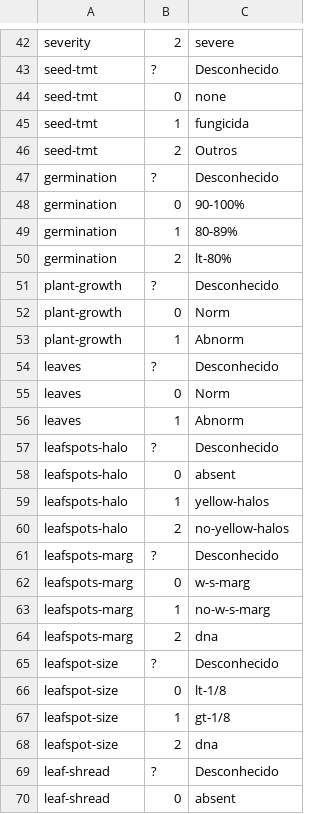
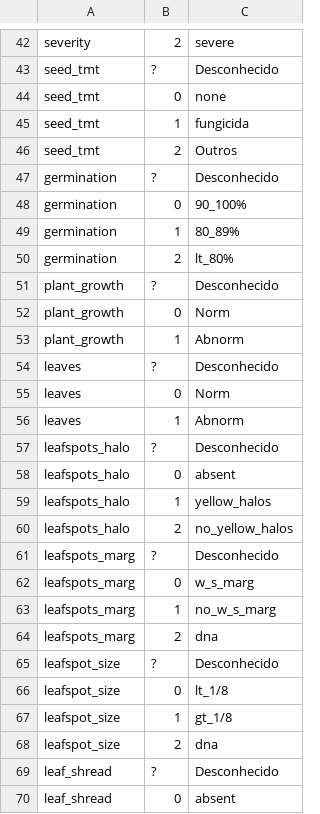
Before and after one commit to V-H-R-Oliveira/Inteligencia-Artificial, a CSV file: trabalho-2/data/atributos.csv, drawn as a sheet; only a part is shown, gaps mark what is left out; the diff covers the shown part only; the diff names each change by its address in the sheet, - before the commit and + after, or states it on an @@ line.

```diff
--- a/trabalho-2/data/atributos.csv
+++ b/trabalho-2/data/atributos.csv
-A43:A46: seed-tmt
+A43:A46: seed_tmt
-C48: 90-100%
+C48: 90_100%
-C49: 80-89%
+C49: 80_89%
-C50: lt-80%
+C50: lt_80%
-A51:A53: plant-growth
+A51:A53: plant_growth
-A57:A60: leafspots-halo
+A57:A60: leafspots_halo
-C59: yellow-halos
+C59: yellow_halos
-C60: no-yellow-halos
+C60: no_yellow_halos
-A61:A64: leafspots-marg
+A61:A64: leafspots_marg
-C62: w-s-marg
+C62: w_s_marg
-C63: no-w-s-marg
+C63: no_w_s_marg
-A65:A68: leafspot-size
+A65:A68: leafspot_size
-C66: lt-1/8
+C66: lt_1/8
-C67: gt-1/8
+C67: gt_1/8
-A69:A70: leaf-shread
+A69:A70: leaf_shread
```
Also changed, not shown: 76 edited cells elsewhere in this file, trabalho-2/data/casos.csv, trabalho-2/data/pesos.csv, 7 other files.
